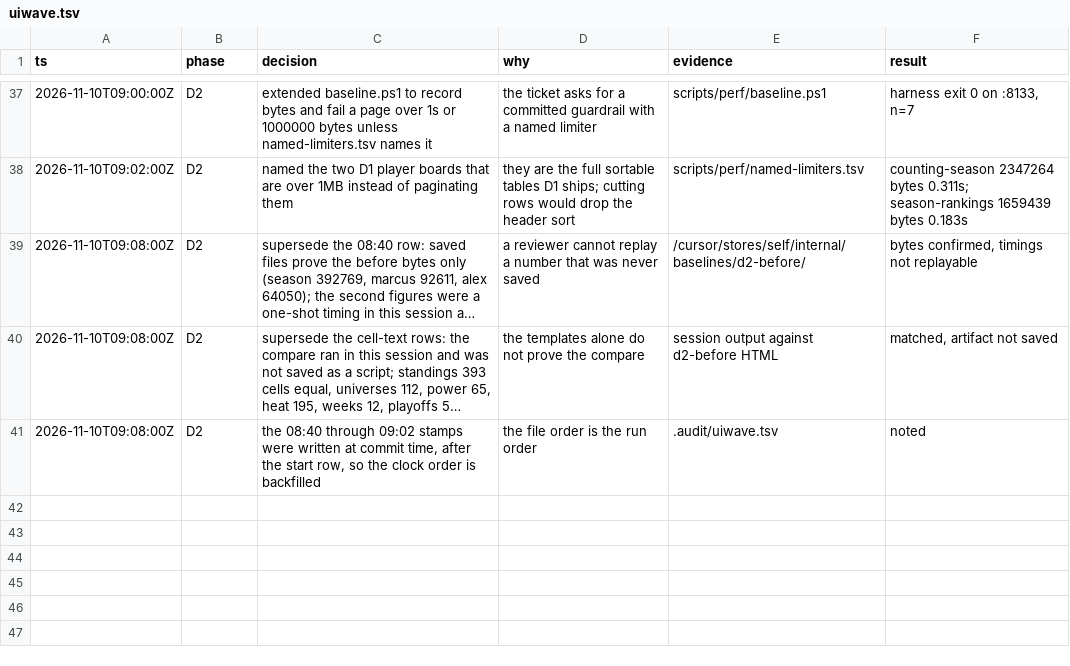
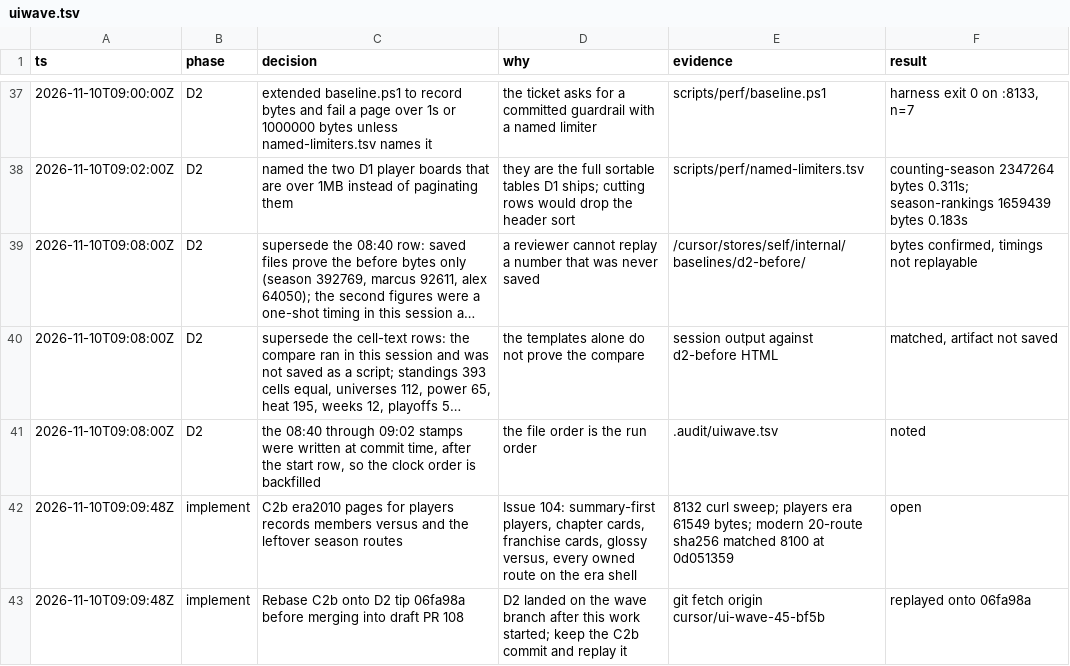
Before and after one commit to Quadram13/nu_choate_league, a TSV file: .audit/uiwave.tsv, drawn as a sheet; only a part is shown, gaps mark what is left out; long unchanged cells end in ….

```diff
--- a/.audit/uiwave.tsv
+++ b/.audit/uiwave.tsv
@@ -41 +41,3 @@ ts	phase	decision	why	evidence	result
 2026-11-10T09:08:00Z	D2	the 08:40 through 09:02 stamps were written at commit time, after the start row, so the clock order is backfilled	the file order is the run order	.audit/uiwave.tsv	noted
+2026-11-10T09:09:48Z	implement	C2b era2010 pages for players records members versus and the leftover season routes	Issue 104: summary-first players, chapter cards, franchise cards, glossy versus, every owned route on the era shell	8132 curl sweep; players era 61549 bytes; modern 20-route sha256 matched 8100 at 0d051359	open
+2026-11-10T09:09:48Z	implement	Rebase C2b onto D2 tip 06fa98a before merging into draft PR 108	D2 landed on the wave branch after this work started; keep the C2b commit and replay it	git fetch origin cursor/ui-wave-45-bf5b	replayed onto 06fa98a
```
Also changed, not shown: 29 other files.
